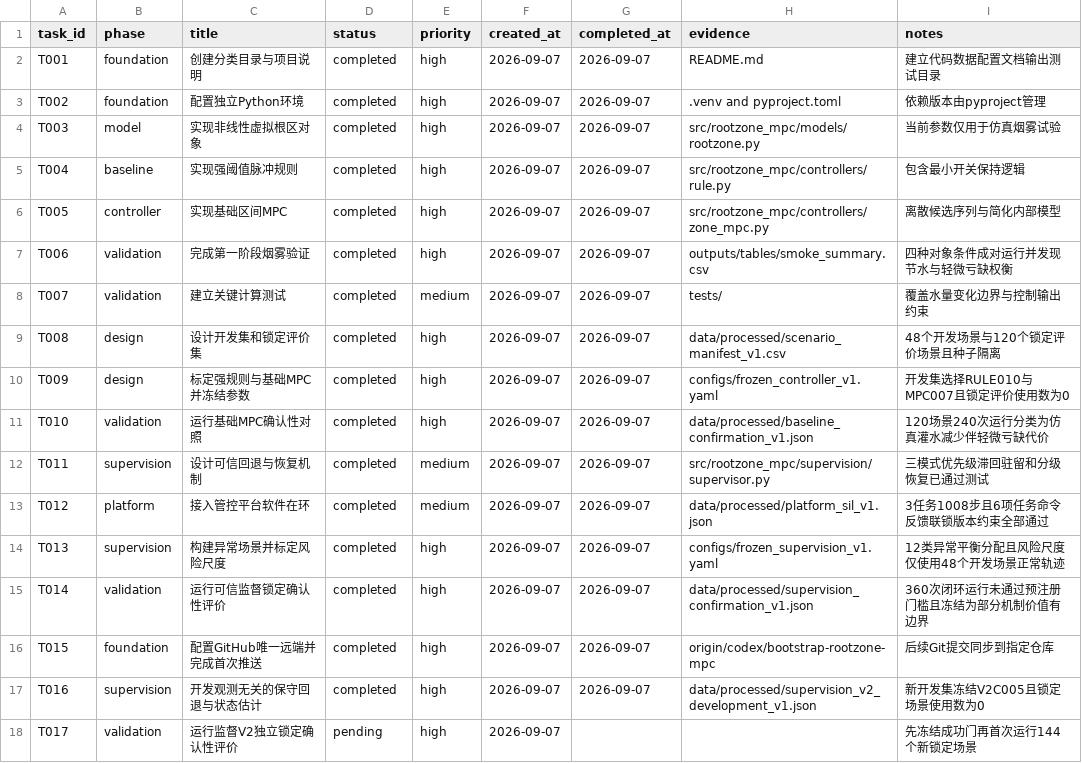
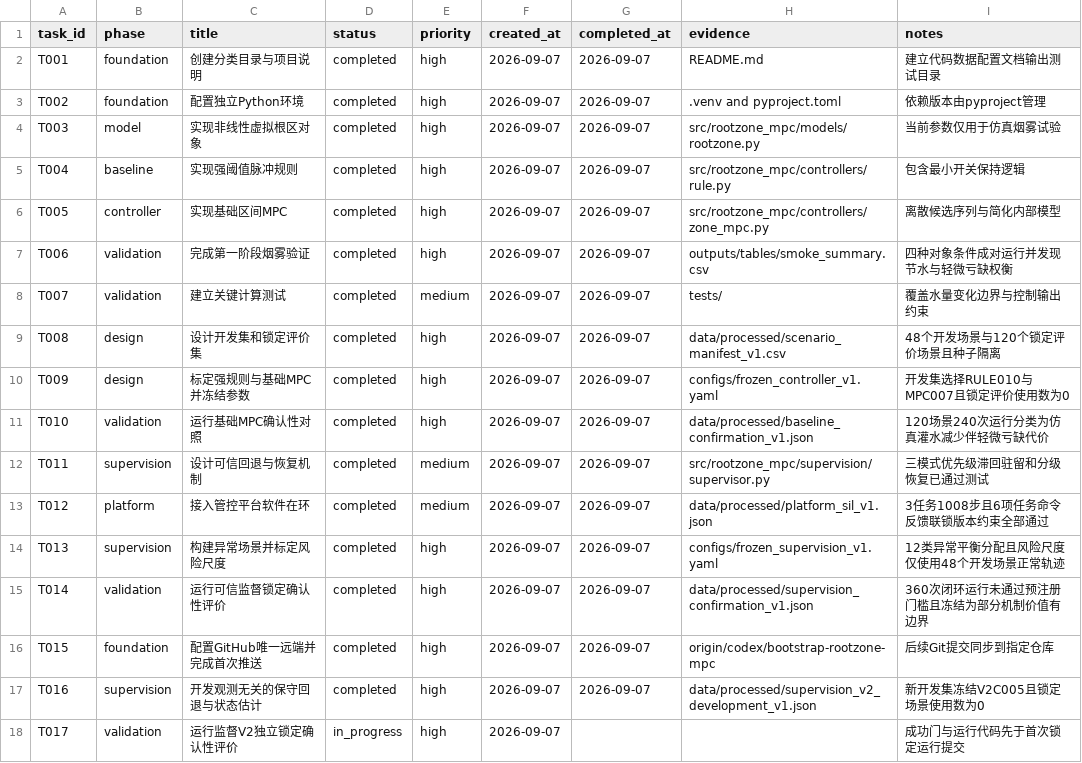
Before and after one commit to gzxxxxxx178-ship-it/greenhouse_rootzone_mpc, a CSV file: data/csv/task_list.csv, drawn as a sheet.

```diff
--- a/data/csv/task_list.csv
+++ b/data/csv/task_list.csv
@@ -17,2 +17,2 @@ T015,foundation,配置GitHub唯一远端并完成首次推送,completed,high,202
 T016,supervision,开发观测无关的保守回退与状态估计,completed,high,2026-09-07,2026-09-07,data/processed/supervision_v2_development_v1.json,新开发集冻结V2C005且锁定场景使用数为0
-T017,validation,运行监督V2独立锁定确认性评价,pending,high,2026-09-07,,,先冻结成功门再首次运行144个新锁定场景
+T017,validation,运行监督V2独立锁定确认性评价,in_progress,high,2026-09-07,,,成功门与运行代码先于首次锁定运行提交
```
Also changed, not shown: 5 other files.
